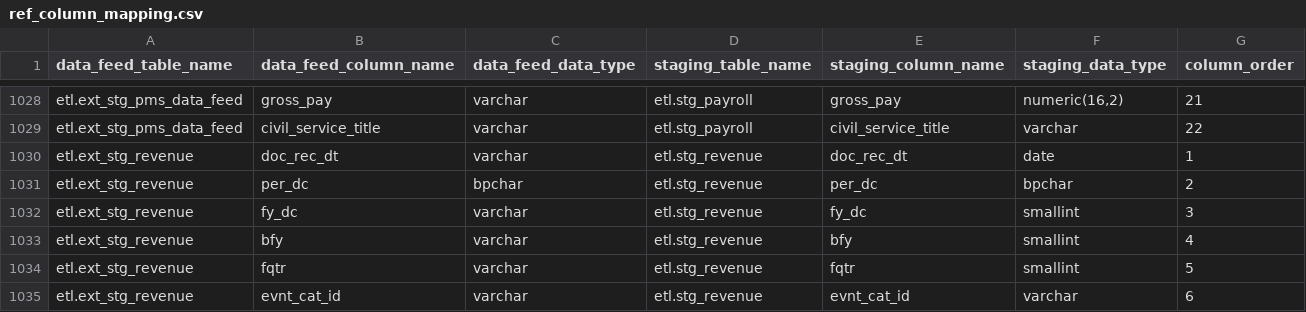
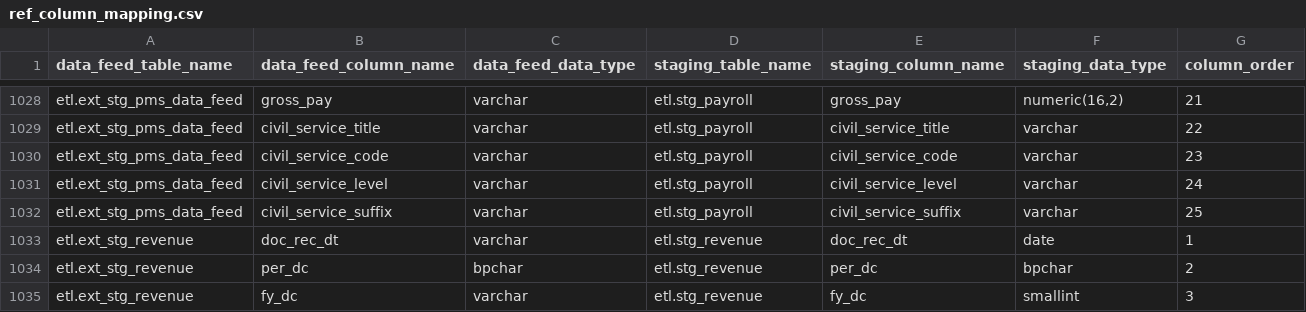
Before and after one commit to vasili4/Checkbook, a CSV file: checkbook/DB scripts/ScriptsForInitialSetUp/ref_column_mapping.csv, drawn as a sheet; only a part is shown, gaps mark what is left out; the shorter side is filled out with more unchanged rows.

Commit message:
NYCCHKBK-2001 wrong ticket number civil service title, code, level and suffix
git-svn-id: https://omb-dashboardplatform.reisys.com:10039/NYC_Checkbook_2_0/Database@4753 948744eb-f611-4f28-8820-250fb6d8f47d

Former-commit-id: 096374dc61f92ac2f6df85d5499625b7853c3578

```diff
--- a/checkbook/DB scripts/ScriptsForInitialSetUp/ref_column_mapping.csv
+++ b/checkbook/DB scripts/ScriptsForInitialSetUp/ref_column_mapping.csv
@@ -1029,2 +1029,5 @@ etl.ext_stg_pms_data_feed,gross_pay,varchar,etl.stg_payroll,gross_pay,"numeric(1
 etl.ext_stg_pms_data_feed,civil_service_title,varchar,etl.stg_payroll,civil_service_title,varchar,22
+etl.ext_stg_pms_data_feed,civil_service_code,varchar,etl.stg_payroll,civil_service_code,varchar,23
+etl.ext_stg_pms_data_feed,civil_service_level,varchar,etl.stg_payroll,civil_service_level,varchar,24
+etl.ext_stg_pms_data_feed,civil_service_suffix,varchar,etl.stg_payroll,civil_service_suffix,varchar,25
 etl.ext_stg_revenue,doc_rec_dt,varchar,etl.stg_revenue,doc_rec_dt,date,1
```
